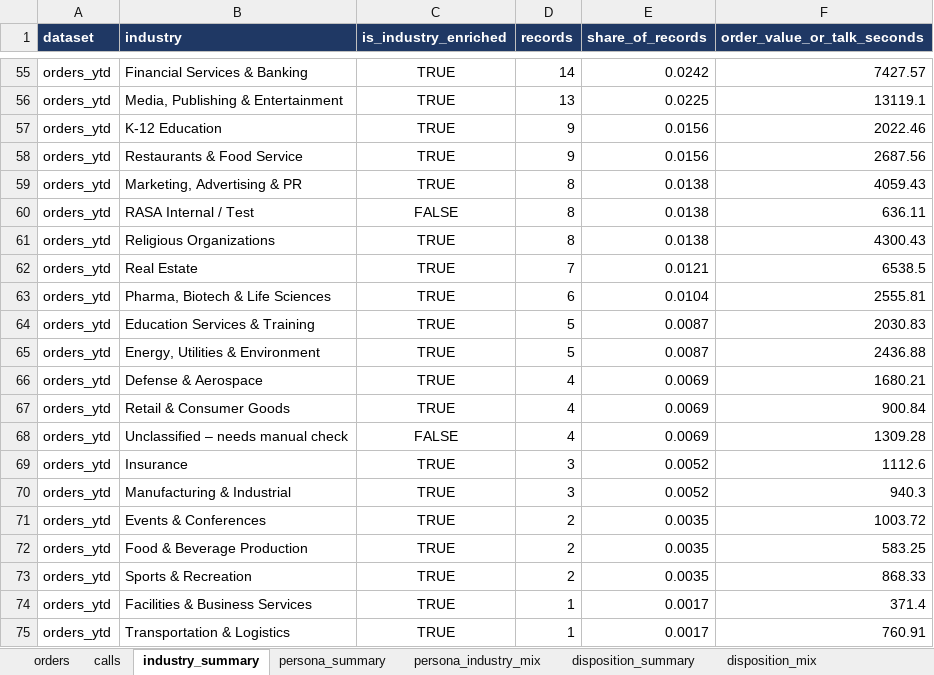
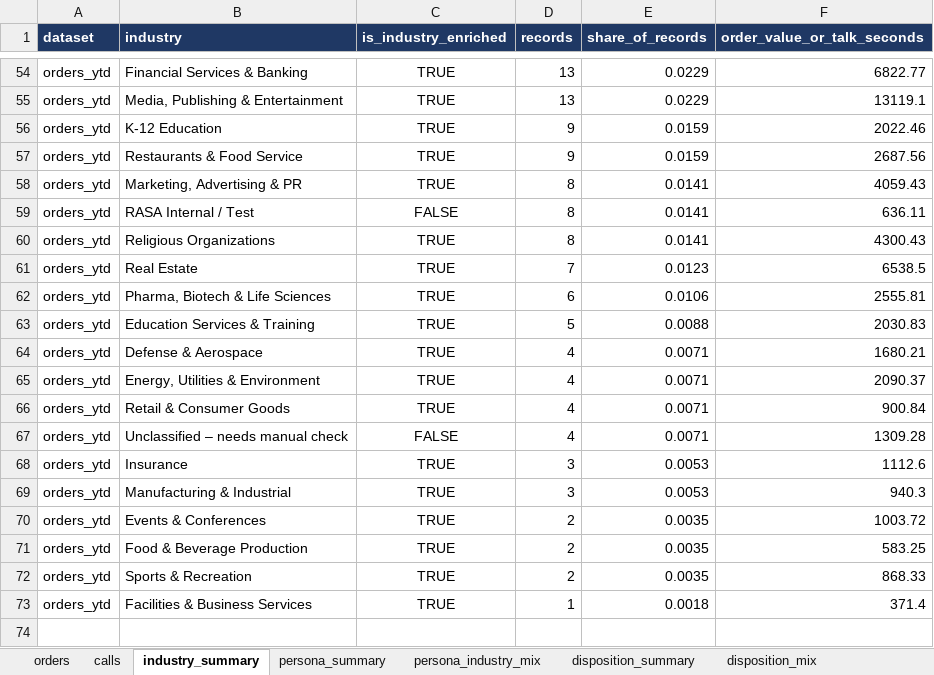
Before and after one commit to anushkaagrawalint-stack/rasa-catering-industry-insights, an Excel workbook: data/week-2026-10-26.xlsx, sheet industry_summary, drawn as a sheet; only a part is shown, gaps mark what is left out; values as stored, in another font and other column widths than the file's, no borders; removed rows and columns are numbered as before the commit, all else as after; the diff covers the shown part only; the diff names each change by its address in the sheet, - before the commit and + after, or states it on an @@ line.

```diff
--- a/data/week-2026-10-26.xlsx (sheet industry_summary)
+++ b/data/week-2026-10-26.xlsx (sheet industry_summary)
-D54 (records): 14
+D54 (records): 13
-E54 (share_of_records): 0.0242
+E54 (share_of_records): 0.0229
-F54 (order_value_or_talk_seconds): 7427.57
+F54 (order_value_or_talk_seconds): 6822.77
-E55 (share_of_records): 0.0225
+E55 (share_of_records): 0.0229
-E56:E57 (share_of_records): 0.0156
+E56:E57 (share_of_records): 0.0159
-E58:E60 (share_of_records): 0.0138
+E58:E60 (share_of_records): 0.0141
-E61 (share_of_records): 0.0121
+E61 (share_of_records): 0.0123
-E62 (share_of_records): 0.0104
+E62 (share_of_records): 0.0106
-E63 (share_of_records): 0.0087
+E63 (share_of_records): 0.0088
-row 65: orders_ytd | Energy, Utilities & Environment | TRUE | 5 | 0.0087 | 2436.88
-E64 (share_of_records): 0.0069
+E64 (share_of_records): 0.0071
+row 65: orders_ytd | Energy, Utilities & Environment | TRUE | 4 | 0.0071 | 2090.37
-E66:E67 (share_of_records): 0.0069
+E66:E67 (share_of_records): 0.0071
-E68:E69 (share_of_records): 0.0052
+E68:E69 (share_of_records): 0.0053
-E73 (share_of_records): 0.0017
+E73 (share_of_records): 0.0018
-row 75: orders_ytd | Transportation & Logistics | TRUE | 1 | 0.0017 | 760.91
```
Also changed, not shown: 2 added rows, 3 removed rows and 27 edited cells elsewhere in this sheet, sheet orders.
